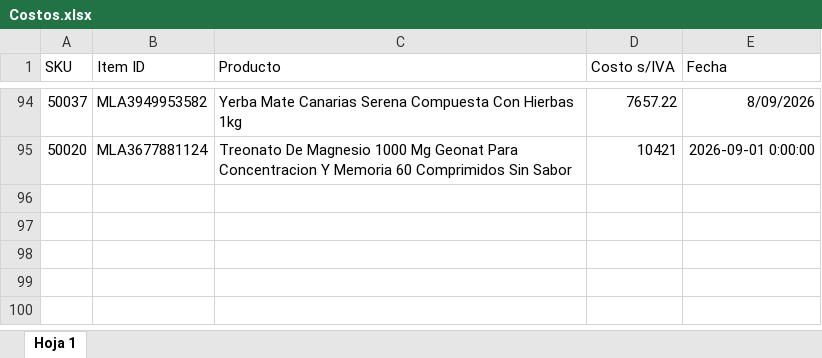
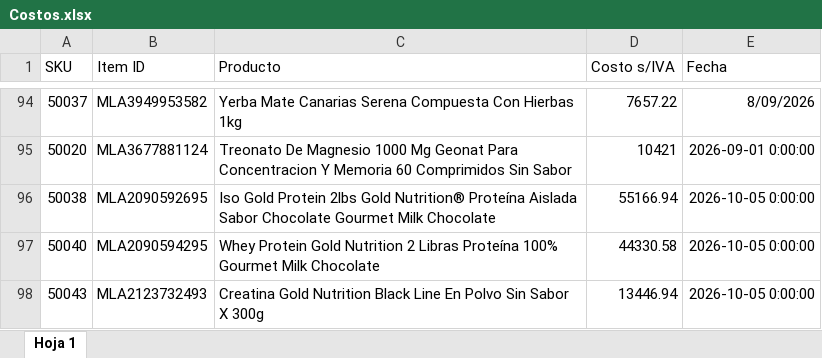
Before and after one commit to ledelsztein/mercadolibre, an Excel workbook: data/Costos.xlsx, sheet Hoja 1, drawn as a sheet; only a part is shown, gaps mark what is left out; values as stored, in another font and other column widths than the file's, no borders; the diff names each change by its address in the sheet, - before the commit and + after, or states it on an @@ line.

```diff
--- a/data/Costos.xlsx (sheet Hoja 1)
+++ b/data/Costos.xlsx (sheet Hoja 1)
+row 96: 50038 | MLA2090592695 | Iso Gold Protein 2lbs Gold Nutrition® Proteína Aislada Sabor Chocolate Gourmet Milk Chocolate | 55166.94 | 2026-10-05 0:00:00
+row 97: 50040 | MLA2090594295 | Whey Protein Gold Nutrition 2 Libras Proteína 100% Gourmet Milk Chocolate | 44330.58 | 2026-10-05 0:00:00
+row 98: 50043 | MLA2123732493 | Creatina Gold Nutrition Black Line En Polvo Sin Sabor X 300g | 13446.94 | 2026-10-05 0:00:00
```
Also changed, not shown: 4 other files.
